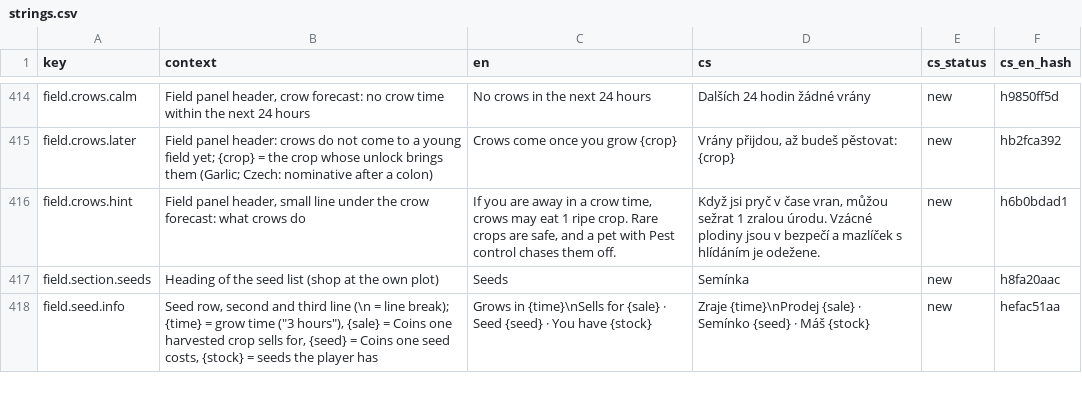
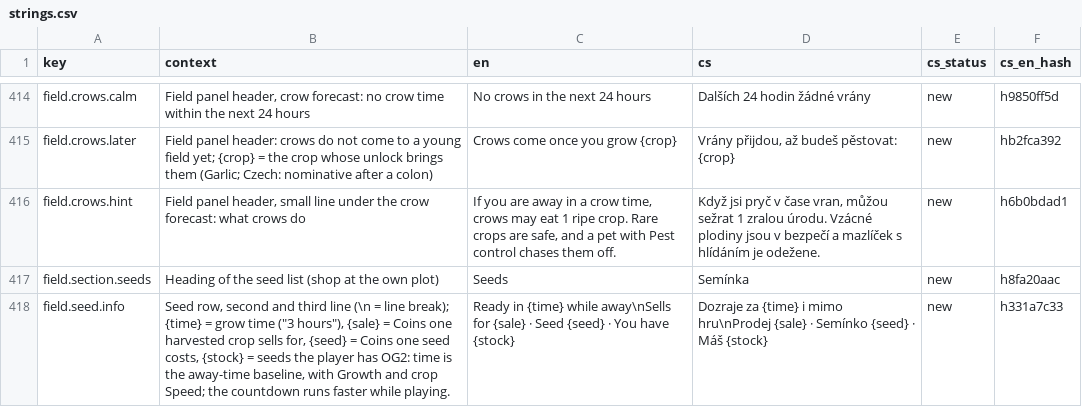
Before and after one commit to ales-re-sources/Pawvest, a CSV file: localization/strings.csv, drawn as a sheet; only a part is shown, gaps mark what is left out; the diff covers the shown part only.

Commit message:
Make crop times dependable while away and accelerate growth online

```diff
--- a/localization/strings.csv
+++ b/localization/strings.csv
@@ -417,2 +417,2 @@ field.crows.hint,"Field panel header, small line under the crow forecast: what c
 field.section.seeds,Heading of the seed list (shop at the own plot),Seeds,Semínka,new,h8fa20aac
-field.seed.info,"Seed row, second and third line (\n = line break); {time} = grow time (""3 hours""), {sale} = Coins one harvested crop sells for, {seed} = Coins one seed costs, {stock} = seeds the player has",Grows in {time}\nSells for {sale} · Seed {seed} · You have {stock},Zraje {time}\nProdej {sale} · Semínko {seed} · Máš {stock},new,hefac51aa
+field.seed.info,"Seed row, second and third line (\n = line break); {time} = grow time (""3 hours""), {sale} = Coins one harvested crop sells for, {seed} = Coins one seed costs, {stock} = seeds the player has OG2: time is the away-time baseline, with Growth and crop Speed; the countdown runs faster while playing.",Ready in {time} while away\nSells for {sale} · Seed {seed} · You have {stock},Dozraje za {time} i mimo hru\nProdej {sale} · Semínko {seed} · Máš {stock},new,h331a7c33
```
Also changed, not shown: 1 added row and 20 edited cells elsewhere in this file, 21 other files.
